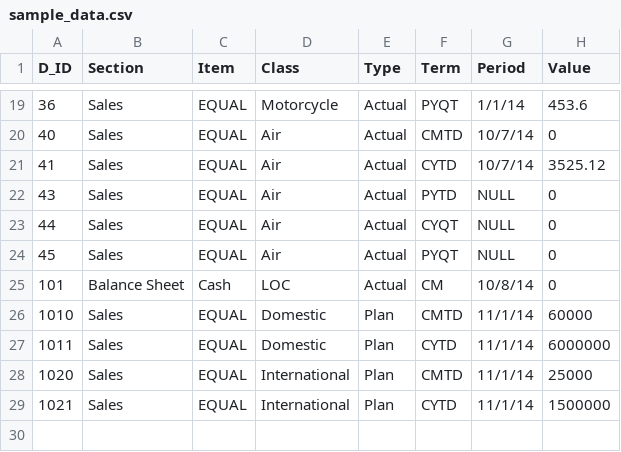
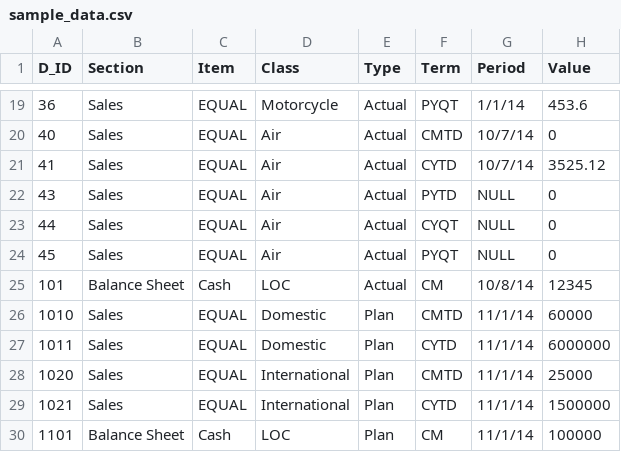
Before and after one commit to impeesa/Pulse, a CSV file: sample_data.csv, drawn as a sheet; only a part is shown, gaps mark what is left out.

Commit message:
Line of Credit pie chart. Moved table.

```diff
--- a/sample_data.csv
+++ b/sample_data.csv
@@ -24,3 +24,3 @@ D_ID,Section,Item,Class,Type,Term,Period,Value
 45,Sales,EQUAL,Air,Actual,PYQT,NULL,0
-101,Balance Sheet,Cash,LOC,Actual,CM,10/8/14,0
+101,Balance Sheet,Cash,LOC,Actual,CM,10/8/14,12345
 1010,Sales,EQUAL,Domestic,Plan,CMTD,11/1/14,60000
@@ -29 +29,2 @@ D_ID,Section,Item,Class,Type,Term,Period,Value
 1021,Sales,EQUAL,International,Plan,CYTD,11/1/14,1500000
+1101,Balance Sheet,Cash,LOC,Plan,CM,11/1/14,100000
```
Also changed, not shown: 7 other files.
